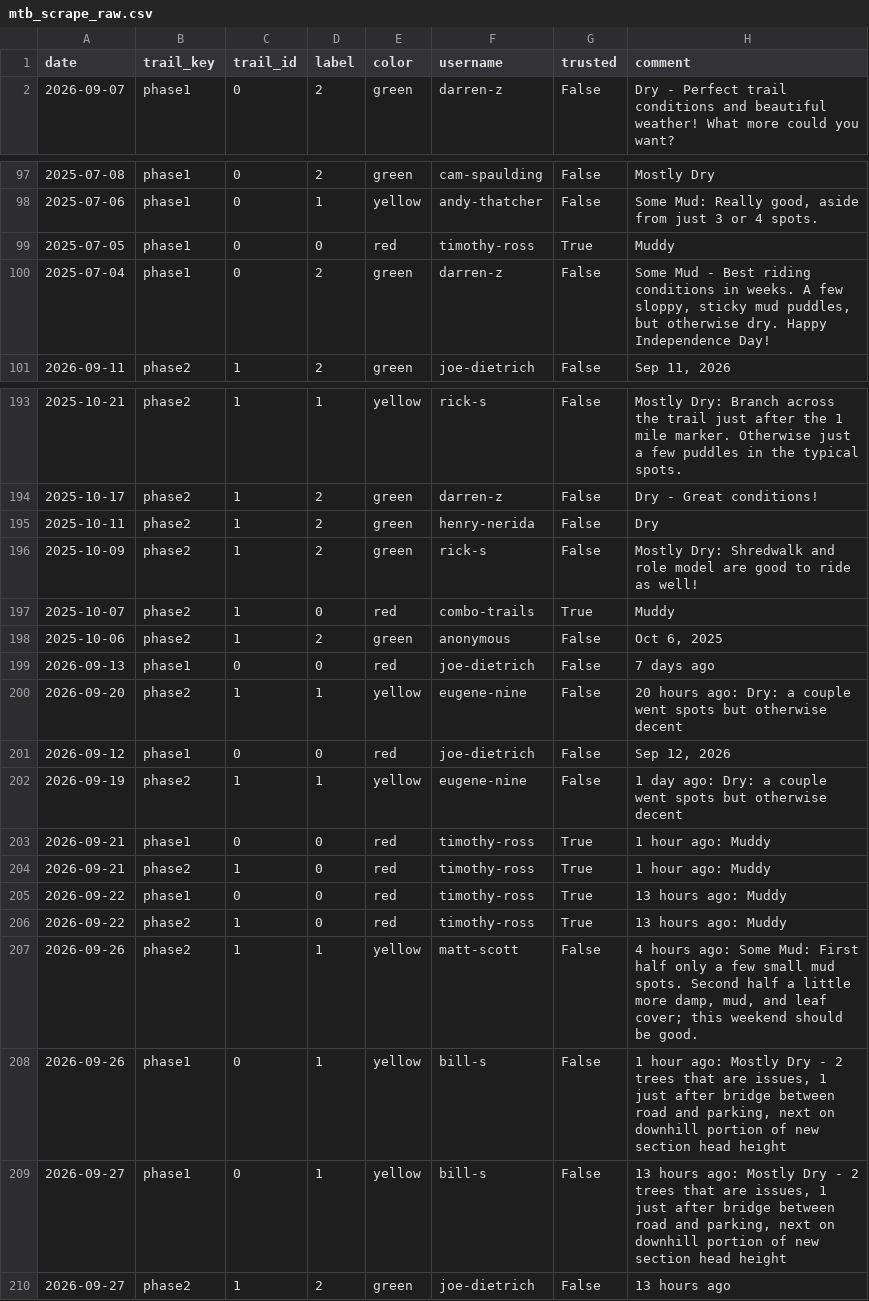
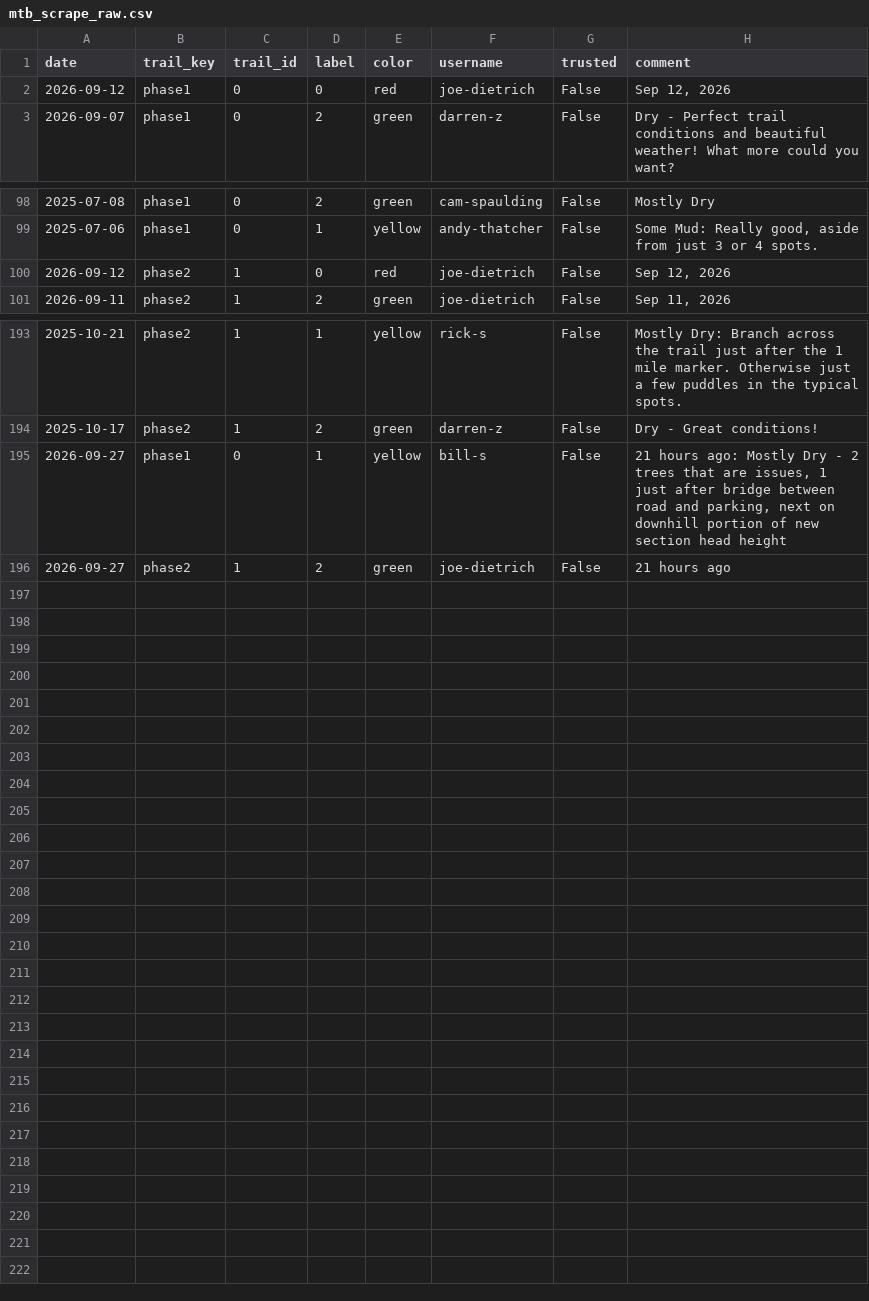
Before and after one commit to goliatham/mtb-trail-conditions-predictor, a CSV file: data/mtb_scrape_raw.csv, drawn as a sheet; only a part is shown, gaps mark what is left out; removed rows and columns are numbered as before the commit, all else as after; the diff names each change by its address in the sheet, - before the commit and + after, or states it on an @@ line.

```diff
--- a/data/mtb_scrape_raw.csv
+++ b/data/mtb_scrape_raw.csv
@@ row 201 moved to row 2: 2026-09-12 @@
-row 99: 2025-07-05 | phase1 | 0 | 0 | red | timothy-ross | True | Muddy
-row 100: 2025-07-04 | phase1 | 0 | 2 | green | darren-z | False | Some Mud - Best riding conditions in weeks. A few sloppy, sticky mud puddles, but otherwise dry. Happy Independence Day!
+row 100: 2026-09-12 | phase2 | 1 | 0 | red | joe-dietrich | False | Sep 12, 2026
-row 195: 2025-10-11 | phase2 | 1 | 2 | green | henry-nerida | False | Dry
-row 196: 2025-10-09 | phase2 | 1 | 2 | green | rick-s | False | Mostly Dry: Shredwalk and role model are good to ride as well!
-row 197: 2025-10-07 | phase2 | 1 | 0 | red | combo-trails | True | Muddy
-row 198: 2025-10-06 | phase2 | 1 | 2 | green | anonymous | False | Oct 6, 2025
-row 199: 2026-09-13 | phase1 | 0 | 0 | red | joe-dietrich | False | 7 days ago
-row 200: 2026-09-20 | phase2 | 1 | 1 | yellow | eugene-nine | False | 20 hours ago: Dry: a couple went spots but otherwise decent
-row 202: 2026-09-19 | phase2 | 1 | 1 | yellow | eugene-nine | False | 1 day ago: Dry: a couple went spots but otherwise decent
-row 203: 2026-09-21 | phase1 | 0 | 0 | red | timothy-ross | True | 1 hour ago: Muddy
-row 204: 2026-09-21 | phase2 | 1 | 0 | red | timothy-ross | True | 1 hour ago: Muddy
-row 205: 2026-09-22 | phase1 | 0 | 0 | red | timothy-ross | True | 13 hours ago: Muddy
-row 206: 2026-09-22 | phase2 | 1 | 0 | red | timothy-ross | True | 13 hours ago: Muddy
-row 207: 2026-09-26 | phase2 | 1 | 1 | yellow | matt-scott | False | 4 hours ago: Some Mud: First half only a few small mud spots. Second half a little more damp, mud, and leaf cover; this weekend should be good.
-row 208: 2026-09-26 | phase1 | 0 | 1 | yellow | bill-s | False | 1 hour ago: Mostly Dry - 2 trees that are issues, 1 just after bridge between road and parking, next on downhill portion of new section head height
-H195 (comment): 13 hours ago:…
+H195 (comment): 21 hours ago:…
-H196 (comment): 13 hours ago
+H196 (comment): 21 hours ago
```
Also changed, not shown: 9 other files.
